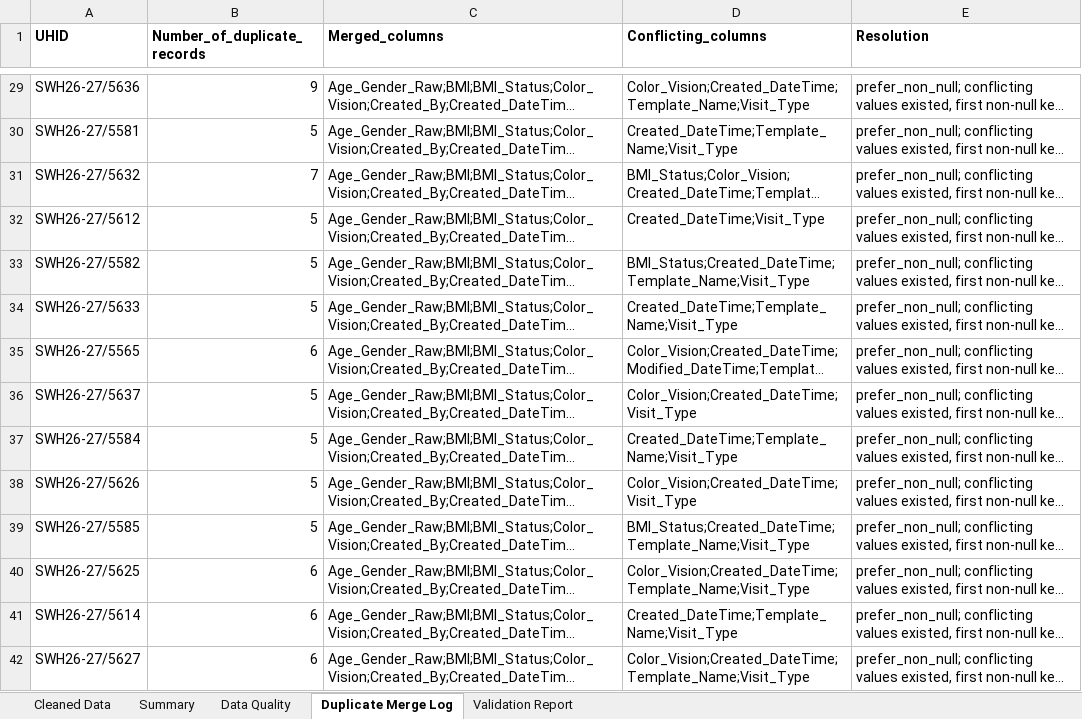
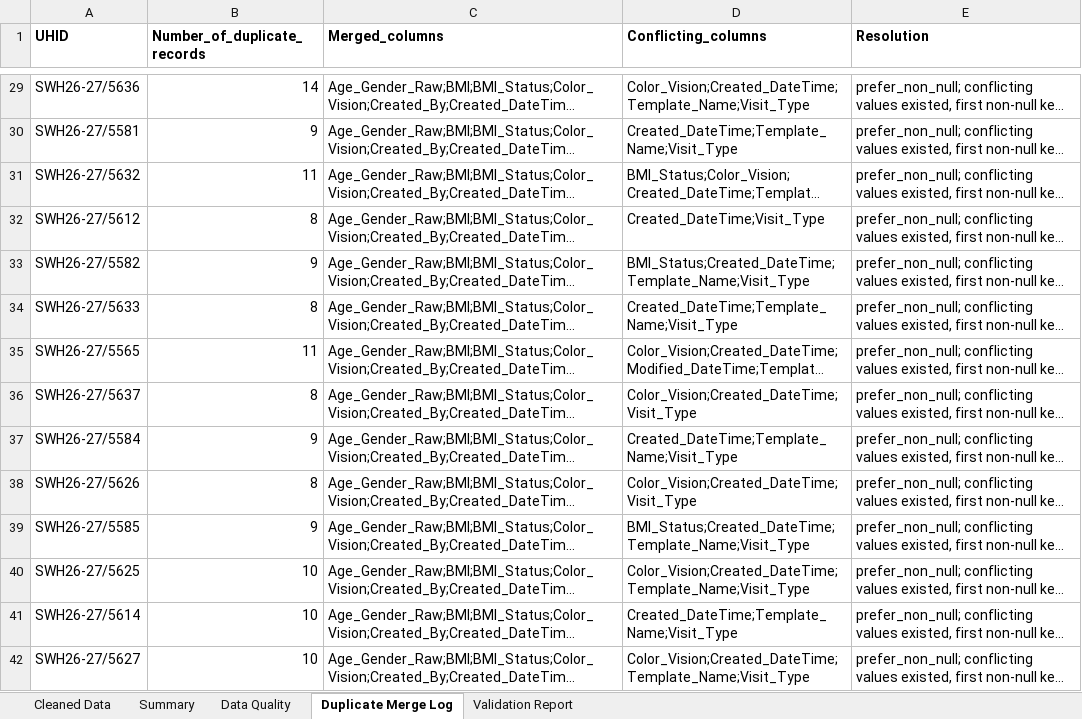
Before and after one commit to chefmaahi/pediatric-camp-analytics, an Excel workbook: excel/Pediatric_Camp_Cleaned_Data.xlsx, sheet Duplicate Merge Log, drawn as a sheet; only a part is shown, gaps mark what is left out; long unchanged cells end in …; values as stored, in another font and other column widths than the file's, no borders; the diff covers the shown part only; the diff names each change by its address in the sheet, - before the commit and + after, or states it on an @@ line.

```diff
--- a/excel/Pediatric_Camp_Cleaned_Data.xlsx (sheet Duplicate Merge Log)
+++ b/excel/Pediatric_Camp_Cleaned_Data.xlsx (sheet Duplicate Merge Log)
-B29 (Number_of_duplicate_records): 9
+B29 (Number_of_duplicate_records): 14
-B30 (Number_of_duplicate_records): 5
+B30 (Number_of_duplicate_records): 9
-B31 (Number_of_duplicate_records): 7
+B31 (Number_of_duplicate_records): 11
-B32 (Number_of_duplicate_records): 5
+B32 (Number_of_duplicate_records): 8
-B33 (Number_of_duplicate_records): 5
+B33 (Number_of_duplicate_records): 9
-B34 (Number_of_duplicate_records): 5
+B34 (Number_of_duplicate_records): 8
-B35 (Number_of_duplicate_records): 6
+B35 (Number_of_duplicate_records): 11
-B36 (Number_of_duplicate_records): 5
+B36 (Number_of_duplicate_records): 8
-B37 (Number_of_duplicate_records): 5
+B37 (Number_of_duplicate_records): 9
-B38 (Number_of_duplicate_records): 5
+B38 (Number_of_duplicate_records): 8
-B39 (Number_of_duplicate_records): 5
+B39 (Number_of_duplicate_records): 9
-B40:B42 (Number_of_duplicate_records): 6
+B40:B42 (Number_of_duplicate_records): 10
```
Also changed, not shown: 78 added rows, 55 removed rows and 165 edited cells elsewhere in this sheet, sheet Cleaned Data, sheet Data Quality, sheet Summary, sheet Validation Report, 5 other files.
